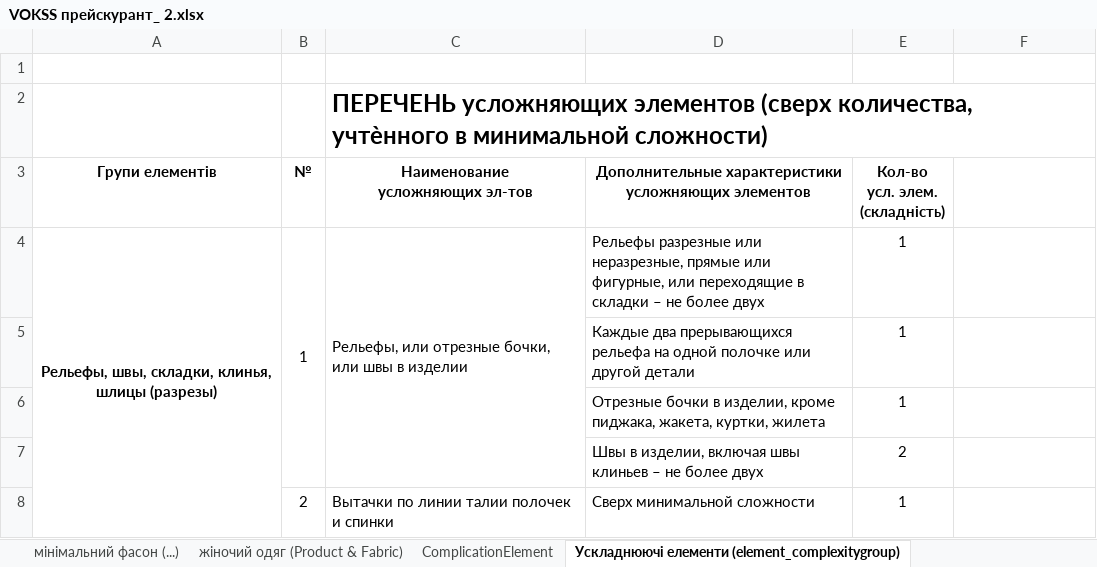
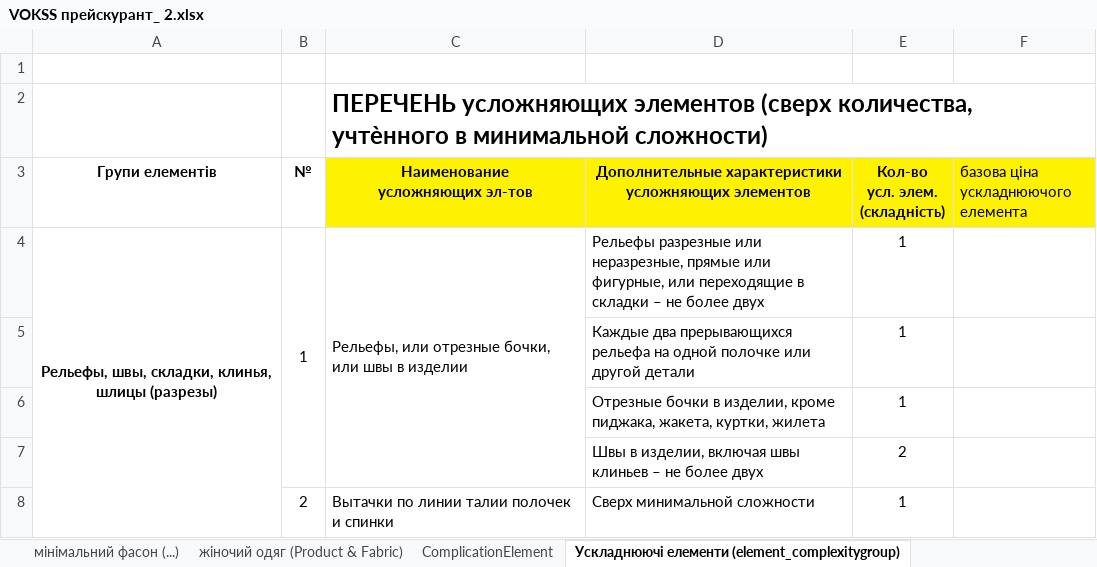
Before and after one commit to Vitamal/vokss, an Excel workbook: VOKSS прейскурант_ 2.xlsx, sheet Ускладнюючі елементи (element_complexitygroup), drawn as a sheet; only a part is shown; values as stored, in another font and other column widths than the file's, no borders; the diff names each change by its address in the sheet, - before the commit and + after, or states it on an @@ line.

```diff
--- a/VOKSS прейскурант_ 2.xlsx (sheet Ускладнюючі елементи (element_complexitygroup))
+++ b/VOKSS прейскурант_ 2.xlsx (sheet Ускладнюючі елементи (element_complexitygroup))
-C3:F3 fill: none
+C3:F3 fill: #FFF200
-F3: (empty)
+F3: базова ціна ускладнюючого елемента
```
Also changed, not shown: sheet Надбавки-скидки (AllowanceDiscount), sheet формування ціни, sheet розподіл матеріалів (Fabric), sheet ComplicationElement, sheet жіночий одяг (Product & Fabric), sheet мінімальний фасон (...), 12 other files.
